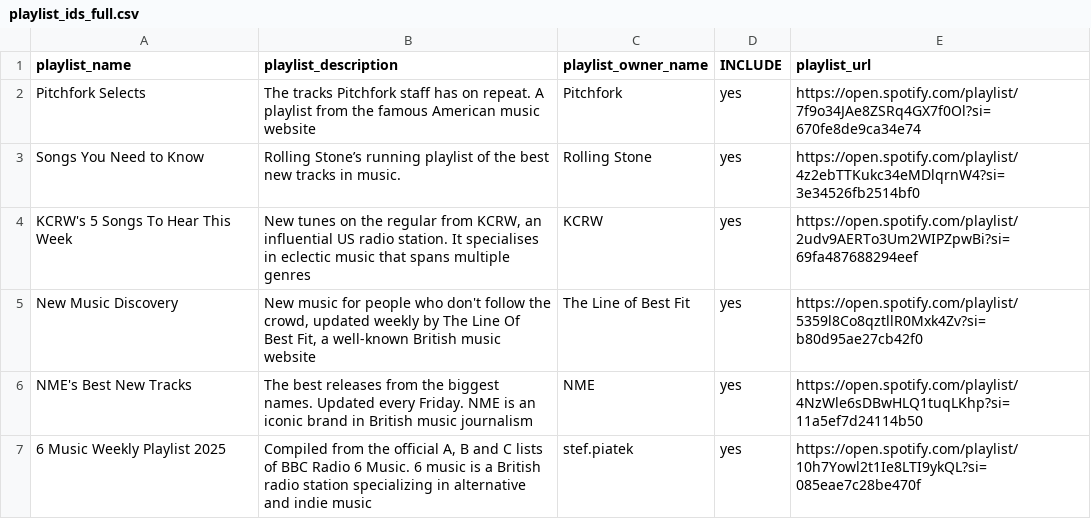
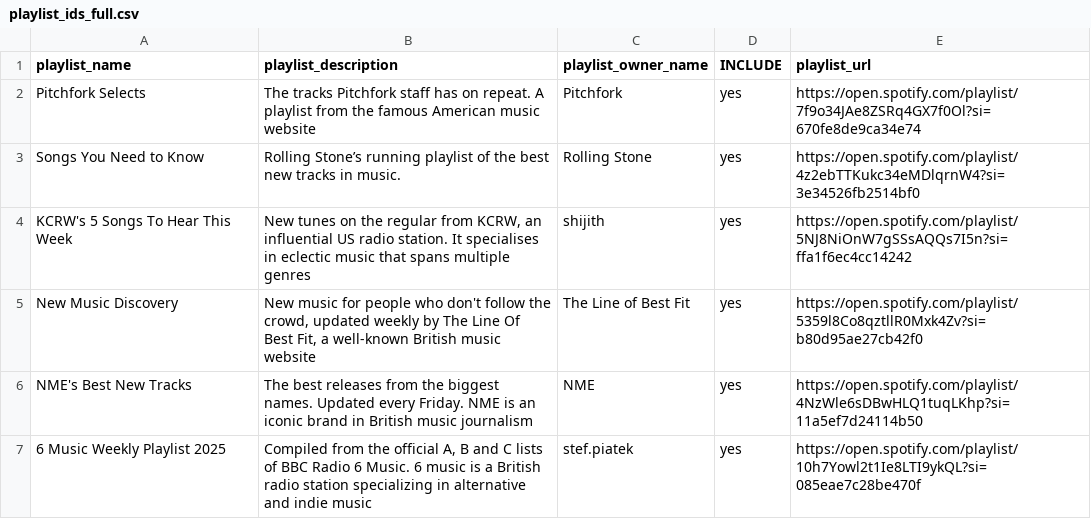
Before and after one commit to shijithpk/music-discovery, a CSV file: playlist_ids_full.csv, drawn as a sheet; only a part is shown; the diff covers the shown part only.

Commit message:
update to master_list_online.csv

```diff
--- a/playlist_ids_full.csv
+++ b/playlist_ids_full.csv
@@ -3,3 +3,3 @@ Pitchfork Selects,The tracks Pitchfork staff has on repeat. A playlist from the
 Songs You Need to Know,Rolling Stone’s running playlist of the best new tracks in music.,Rolling Stone,yes,https://open.spotify.com/playlist/4z2ebTTKukc34eMDlqrnW4?si=3e34526fb2514bf0
-KCRW's 5 Songs To Hear This Week,"New tunes on the regular from KCRW, an influential US radio station. It specialises in eclectic music that spans multiple genres",KCRW,yes,https://open.spotify.com/playlist/2udv9AERTo3Um2WIPZpwBi?si=69fa487688294eef
+KCRW's 5 Songs To Hear This Week,"New tunes on the regular from KCRW, an influential US radio station. It specialises in eclectic music that spans multiple genres",shijith,yes,https://open.spotify.com/playlist/5NJ8NiOnW7gSSsAQQs7I5n?si=ffa1f6ec4cc14242
 New Music Discovery,"New music for people who don't follow the crowd, updated weekly by The Line Of Best Fit, a well-known British music website",The Line of Best Fit,yes,https://open.spotify.com/playlist/5359l8Co8qztllR0Mxk4Zv?si=b80d95ae27cb42f0
```
Also changed, not shown: 2 removed rows and 3 edited cells elsewhere in this file, 3 other files.
